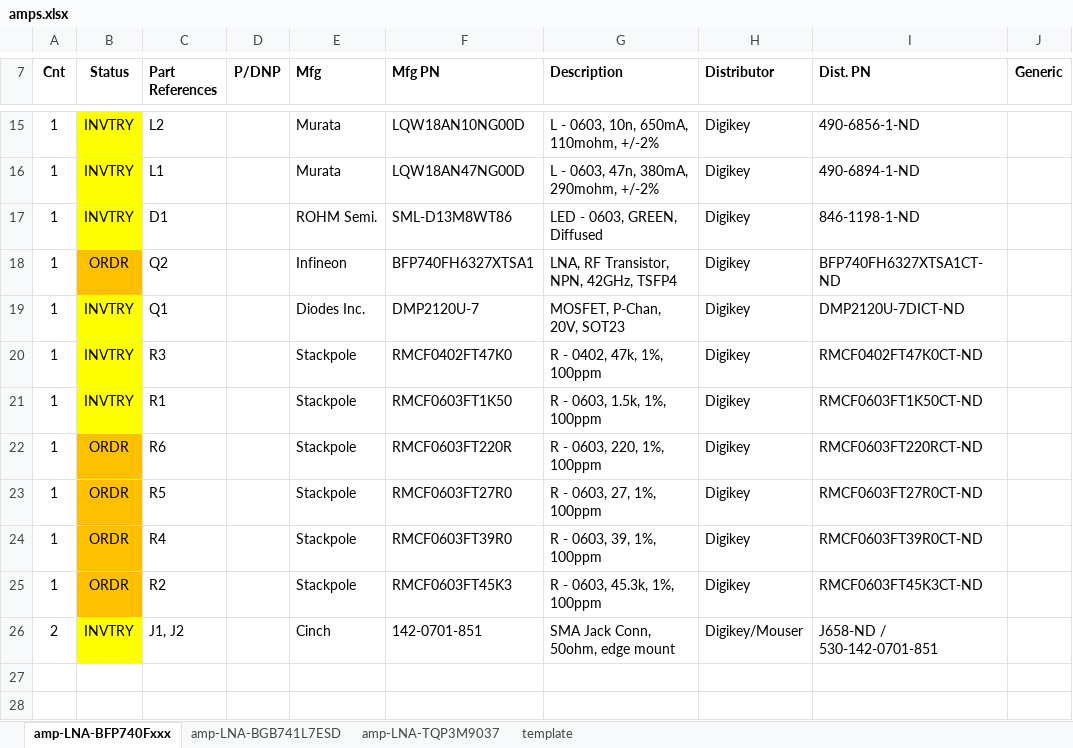
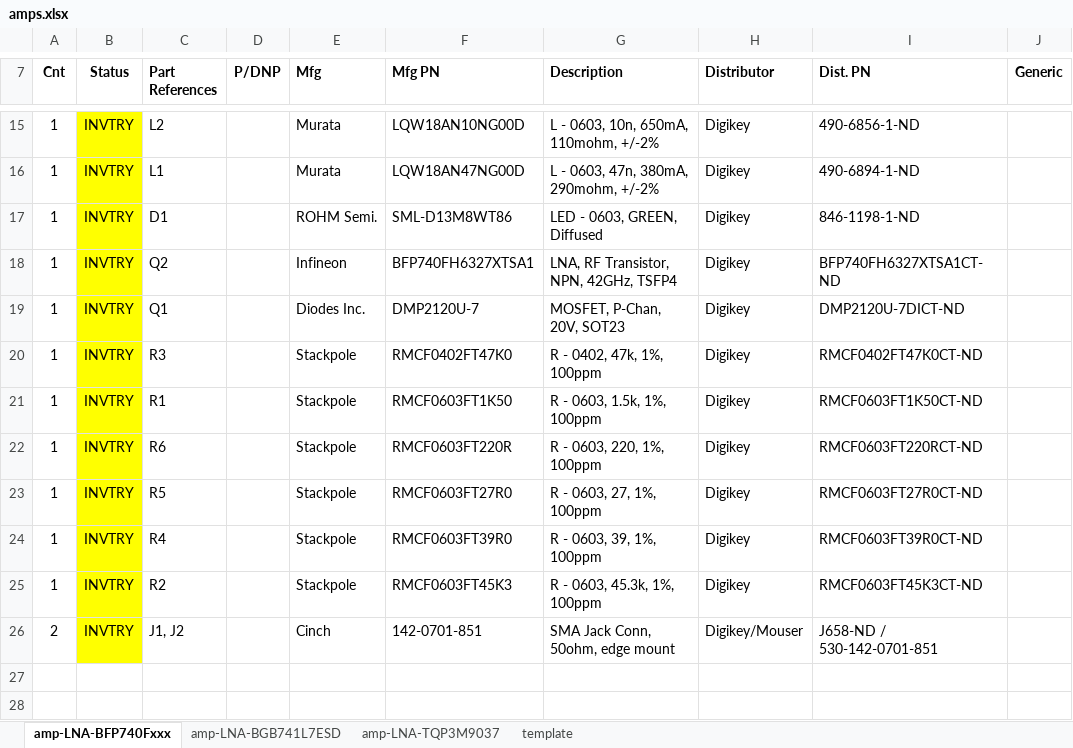
Before and after one commit to oresat/oresat-c3-rf, an Excel workbook: bom/amps.xlsx, sheet amp-LNA-BFP740Fxxx, drawn as a sheet; only a part is shown, gaps mark what is left out; values as stored, in another font and other column widths than the file's, no borders; the diff names each change by its address in the sheet, - before the commit and + after, or states it on an @@ line.

```diff
--- a/bom/amps.xlsx (sheet amp-LNA-BFP740Fxxx)
+++ b/bom/amps.xlsx (sheet amp-LNA-BFP740Fxxx)
-B18 (Status): ORDR
+B18 (Status): INVTRY
-B18 fill: #FFC000
+B18 fill: #FFFF00
-B22:B25 (Status): ORDR
+B22:B25 (Status): INVTRY
-B22:B25 fill: #FFC000
+B22:B25 fill: #FFFF00
```
Also changed, not shown: bom/inventory.xlsx, bom/radio.xlsx.
